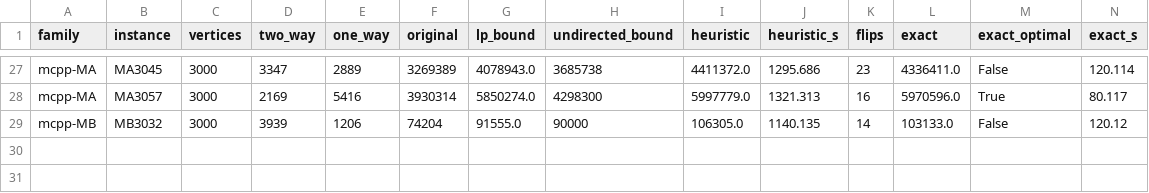
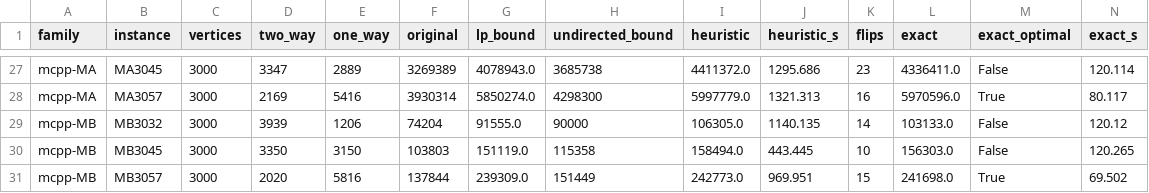
Before and after one commit to miquelmp/chinese-postman-problem, a CSV file: results/mixed_published.csv, drawn as a sheet; only a part is shown, gaps mark what is left out; rows hold the shown columns only; the diff names each change by its address in the sheet, - before the commit and + after, or states it on an @@ line.

```diff
--- a/results/mixed_published.csv
+++ b/results/mixed_published.csv
+row 30: mcpp-MB | MB3045 | 3000 | 3350 | 3150 | 103803 | 151119.0 | 115358 | 158494.0 | 443.445 | 10 | 156303.0 | False | 120.265
+row 31: mcpp-MB | MB3057 | 3000 | 2020 | 5816 | 137844 | 239309.0 | 151449 | 242773.0 | 969.951 | 15 | 241698.0 | True | 69.502
```
Also changed, not shown: 16 other files.
